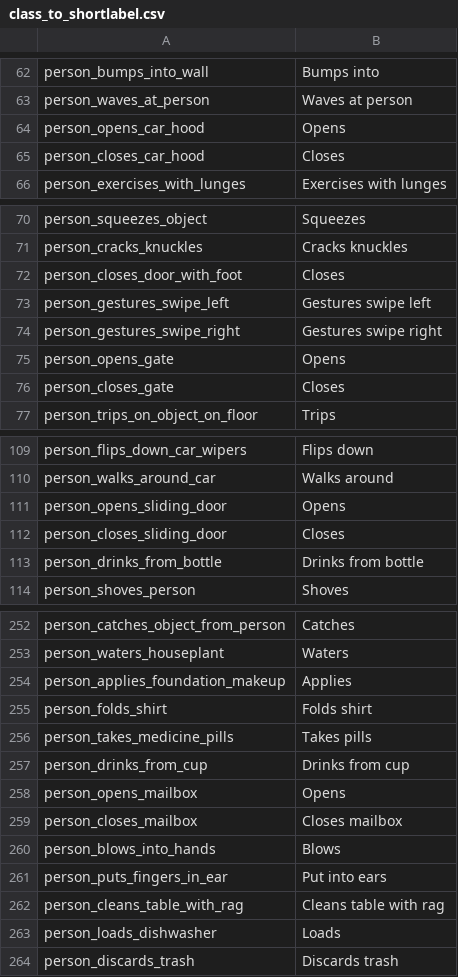
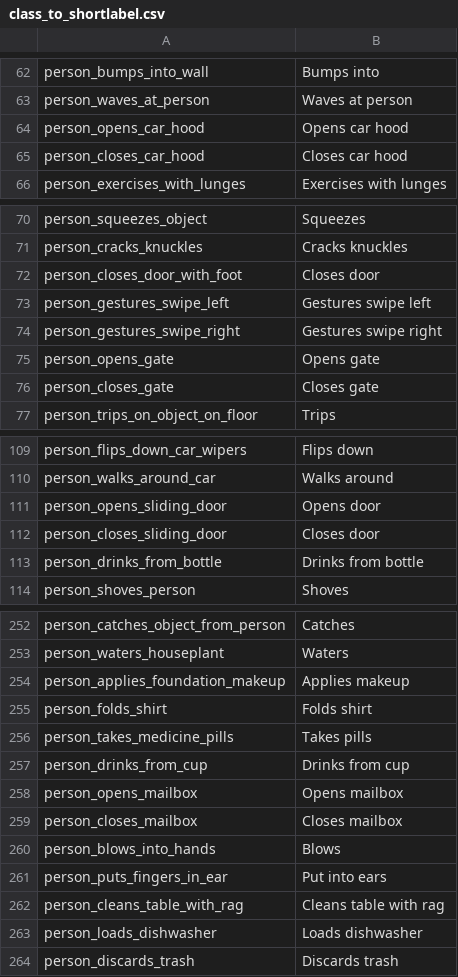
Before and after one commit to visym/heyvi, a CSV file: heyvi/model/cap/class_to_shortlabel.csv, drawn as a sheet; only a part is shown, gaps mark what is left out; the diff covers the shown part only.

```diff
--- a/heyvi/model/cap/class_to_shortlabel.csv
+++ b/heyvi/model/cap/class_to_shortlabel.csv
@@ -63,4 +63,4 @@ person_bumps_into_wall,Bumps into
 person_waves_at_person,Waves at person
-person_opens_car_hood,Opens
-person_closes_car_hood,Closes
+person_opens_car_hood,Opens car hood
+person_closes_car_hood,Closes car hood
 person_exercises_with_lunges,Exercises with lunges
@@ -71,7 +71,7 @@ person_squeezes_object,Squeezes
 person_cracks_knuckles,Cracks knuckles
-person_closes_door_with_foot,Closes
+person_closes_door_with_foot,Closes door
 person_gestures_swipe_left,Gestures swipe left
 person_gestures_swipe_right,Gestures swipe right
-person_opens_gate,Opens
-person_closes_gate,Closes
+person_opens_gate,Opens gate
+person_closes_gate,Closes gate
 person_trips_on_object_on_floor,Trips
@@ -110,4 +110,4 @@ person_flips_down_car_wipers,Flips down
 person_walks_around_car,Walks around
-person_opens_sliding_door,Opens
-person_closes_sliding_door,Closes
+person_opens_sliding_door,Opens door
+person_closes_sliding_door,Closes door
 person_drinks_from_bottle,Drinks from bottle
@@ -253,3 +253,3 @@ person_catches_object_from_person,Catches
 person_waters_houseplant,Waters
-person_applies_foundation_makeup,Applies
+person_applies_foundation_makeup,Applies makeup
 person_folds_shirt,Folds shirt
@@ -257,3 +257,3 @@ person_takes_medicine_pills,Takes pills
 person_drinks_from_cup,Drinks from cup
-person_opens_mailbox,Opens
+person_opens_mailbox,Opens mailbox
 person_closes_mailbox,Closes mailbox
@@ -262,3 +262,3 @@ person_puts_fingers_in_ear,Put into ears
 person_cleans_table_with_rag,Cleans table with rag
-person_loads_dishwasher,Loads
+person_loads_dishwasher,Loads dishwasher
 person_discards_trash,Discards trash
```
Also changed, not shown: 35 edited cells elsewhere in this file.
